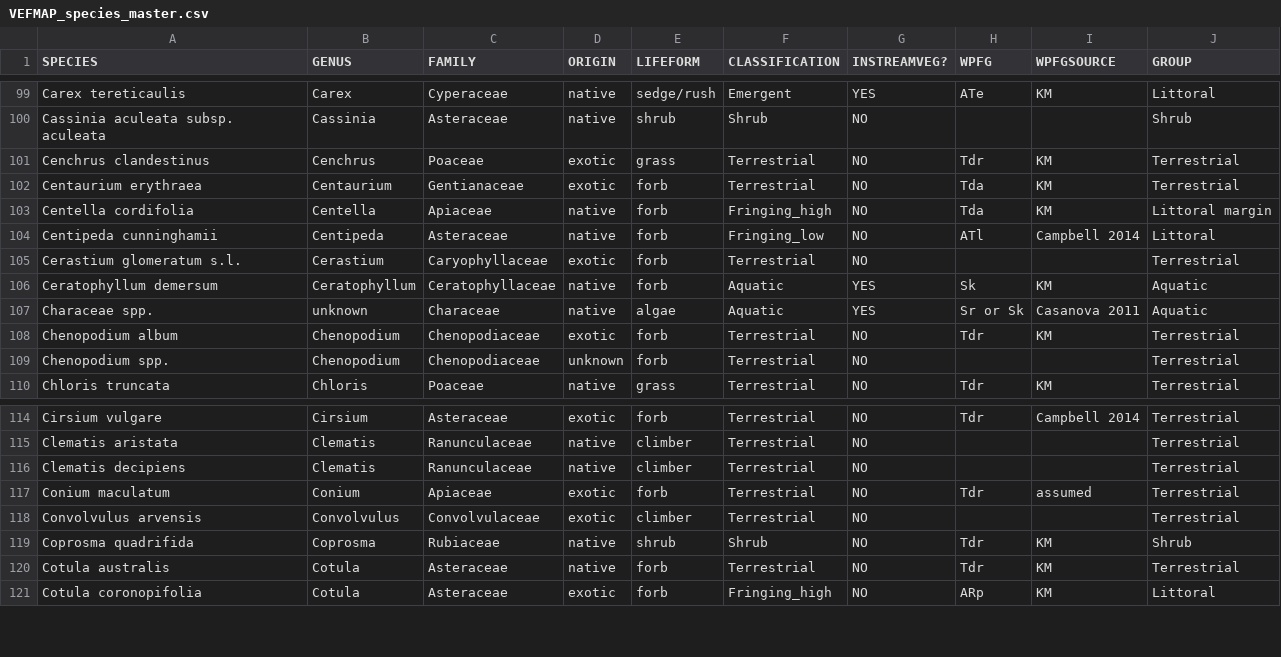
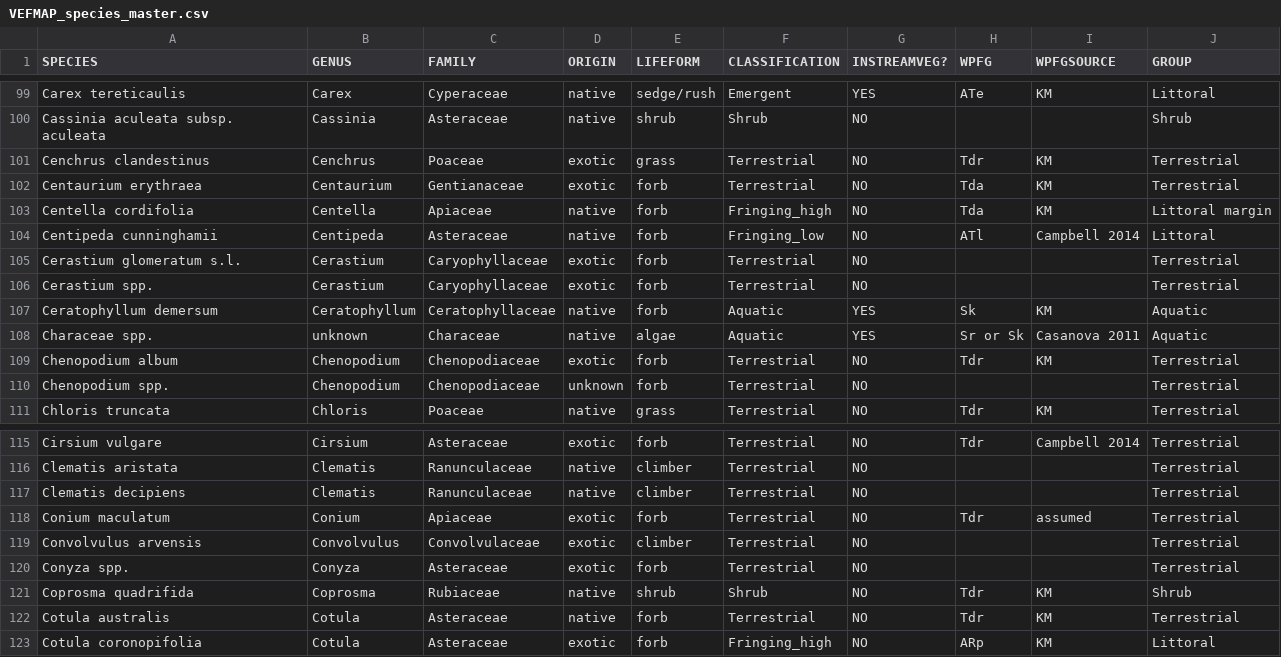
Before and after one commit to egouldo/VEFMAP_VEG_Stage6, a CSV file: data/raw_data/veg_data/VEFMAP_species_master.csv, drawn as a sheet; only a part is shown, gaps mark what is left out.

```diff
--- a/data/raw_data/veg_data/VEFMAP_species_master.csv
+++ b/data/raw_data/veg_data/VEFMAP_species_master.csv
@@ -105,2 +105,3 @@ Centipeda cunninghamii,Centipeda,Asteraceae,native,forb,Fringing_low,NO,ATl,Camp
 Cerastium glomeratum s.l.,Cerastium,Caryophyllaceae,exotic,forb,Terrestrial,NO,,,Terrestrial
+Cerastium spp.,Cerastium,Caryophyllaceae,exotic,forb,Terrestrial,NO,,,Terrestrial
 Ceratophyllum demersum,Ceratophyllum,Ceratophyllaceae,native,forb,Aquatic,YES,Sk,KM,Aquatic
@@ -118,2 +119,3 @@ Conium maculatum,Conium,Apiaceae,exotic,forb,Terrestrial,NO,Tdr,assumed,Terrestr
 Convolvulus arvensis,Convolvulus,Convolvulaceae,exotic,climber,Terrestrial,NO,,,Terrestrial
+Conyza spp.,Conyza,Asteraceae,exotic,forb,Terrestrial,NO,,,Terrestrial
 Coprosma quadrifida,Coprosma,Rubiaceae,native,shrub,Shrub,NO,Tdr,KM,Shrub
```
Also changed, not shown: data/raw_data/veg_data/VEFMAPS6_ThomsonMacalister_2018_2019_Recruits.csv.
